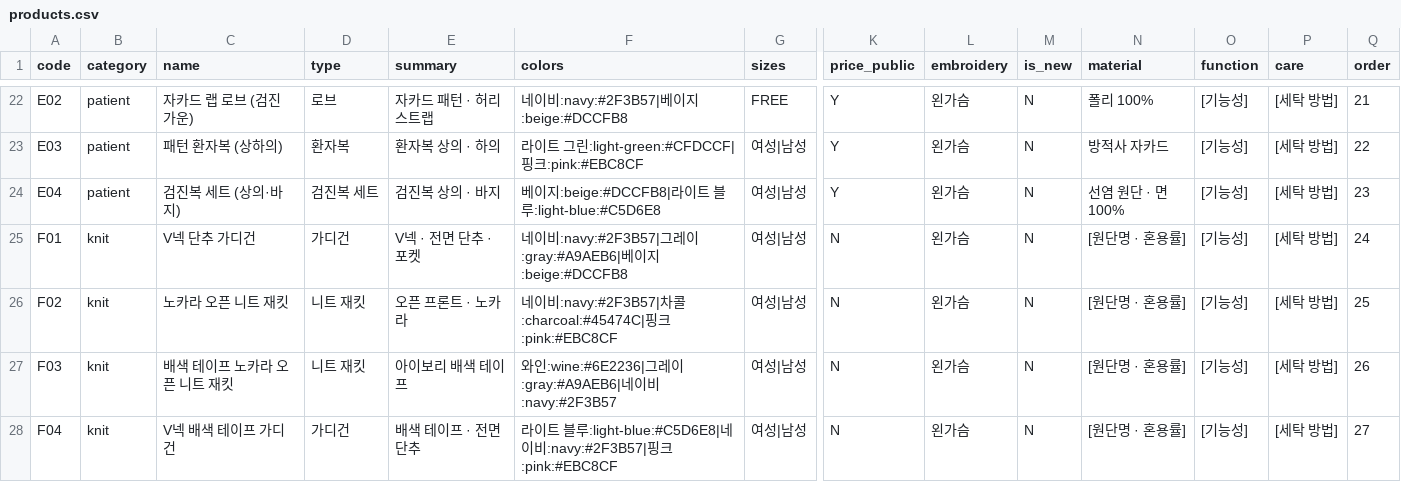
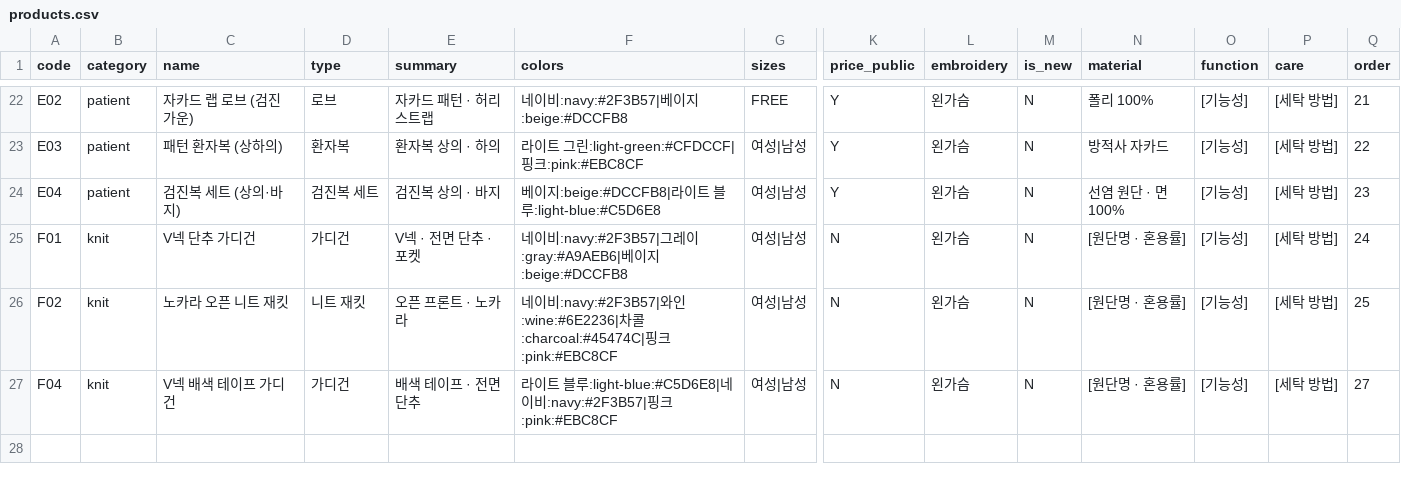
Before and after one commit to kimaengz/shinsegae-uniform, a CSV file: data/products.csv, drawn as a sheet; only a part is shown, gaps mark what is left out; rows hold the shown columns only; the diff names each change by its address in the sheet, - before the commit and + after, or states it on an @@ line.

```diff
--- a/data/products.csv
+++ b/data/products.csv
-F26 (colors): …비:navy:#2F3B57|차콜…
+F26 (colors): …비:navy:#2F3B57|와인:wine:#6E2236|차콜…
-row 27: F03 | knit | 배색 테이프 노카라 오픈 니트 재킷 | 니트 재킷 | 아이보리 배색 테이프 | 와인:wine:#6E2236|그레이:gray:#A9AEB6|네이비:navy:#2F3B57 | 여성|남성 | N | 왼가슴 | N | [원단명 · 혼용률] | [기능성] | [세탁 방법] | 26
```
Also changed, not shown: 8 other files.
